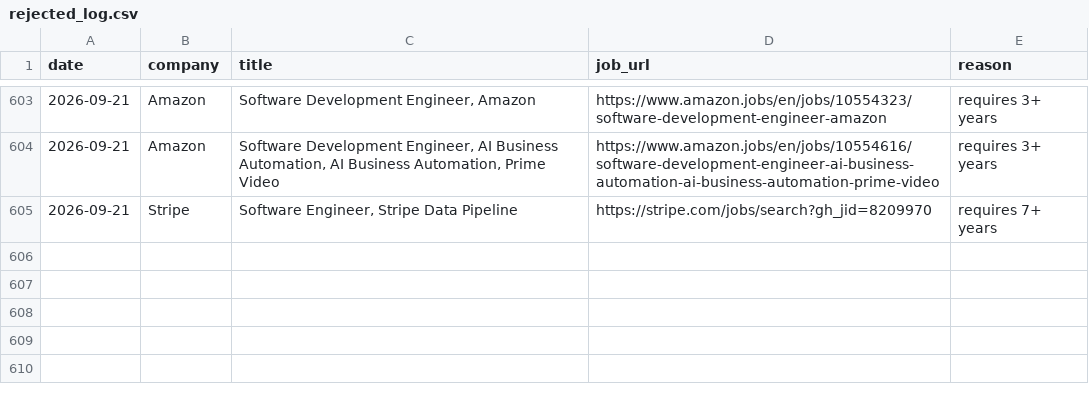
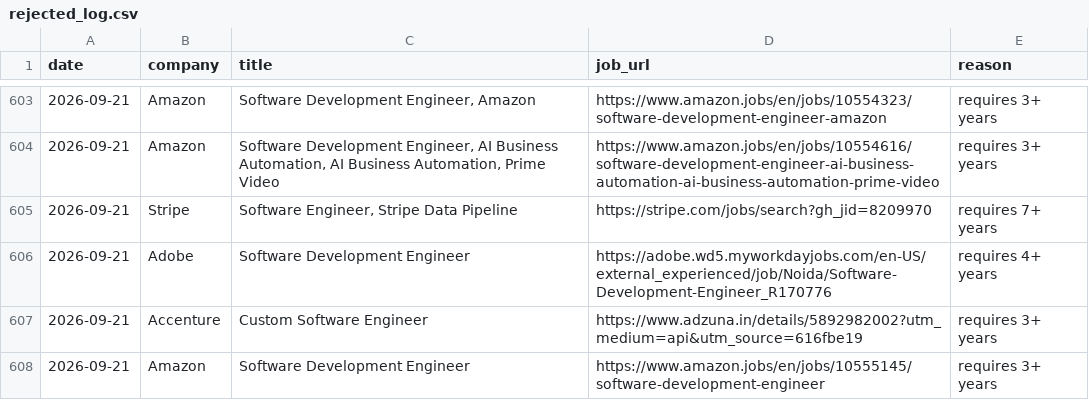
Before and after one commit to gopalverma416/jobhunt-autopilot, a CSV file: rejected_log.csv, drawn as a sheet; only a part is shown, gaps mark what is left out.

```diff
--- a/rejected_log.csv
+++ b/rejected_log.csv
@@ -605 +605,4 @@ date,company,title,job_url,reason
 2026-09-21,Stripe,"Software Engineer, Stripe Data Pipeline",https://stripe.com/jobs/search?gh_jid=8209970,requires 7+ years
+2026-09-21,Adobe,Software Development Engineer,https://adobe.wd5.myworkdayjobs.com/en-US/external_experienced/job/Noida/Software-Development-Engineer_R170776,requires 4+ years
+2026-09-21,Accenture,Custom Software Engineer,https://www.adzuna.in/details/5892982002?utm_medium=api&utm_source=616fbe19,requires 3+ years
+2026-09-21,Amazon,Software Development Engineer,https://www.amazon.jobs/en/jobs/10555145/software-development-engineer,requires 3+ years
```
Also changed, not shown: tracker.csv, 2 other files.
